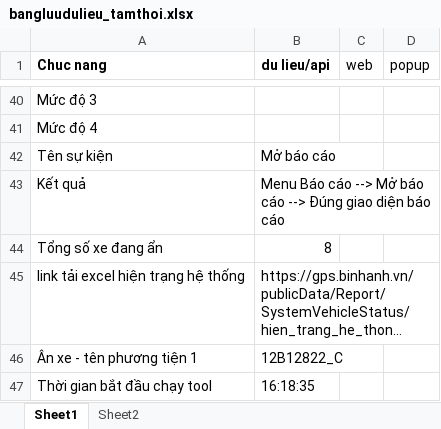
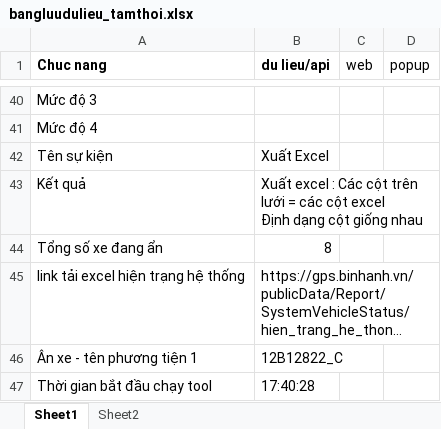
Before and after one commit to truongvck3313/ba_gpsv2, an Excel workbook: bangluudulieu_tamthoi.xlsx, sheet Sheet1, drawn as a sheet; only a part is shown, gaps mark what is left out; long unchanged cells end in …; values as stored, in another font and other column widths than the file's, no borders; ↵ is a line break in a cell; the diff names each change by its address in the sheet, - before the commit and + after, or states it on an @@ line.

```diff
--- a/bangluudulieu_tamthoi.xlsx (sheet Sheet1)
+++ b/bangluudulieu_tamthoi.xlsx (sheet Sheet1)
-B42 (du lieu/api): Mở báo cáo
+B42 (du lieu/api): Xuất Excel
-B43 (du lieu/api): Menu Báo cáo --> Mở báo cáo --> Đúng giao diện báo cáo
+B43 (du lieu/api): Xuất excel : Các cột trên lưới = các cột excel ↵ Định dạng cột giống nhau
-B47 (du lieu/api): 16:18:35
+B47 (du lieu/api): 17:40:28
```
Also changed, not shown: GPS_ChecklistForAutoTest.xlsx, 6 other files.
